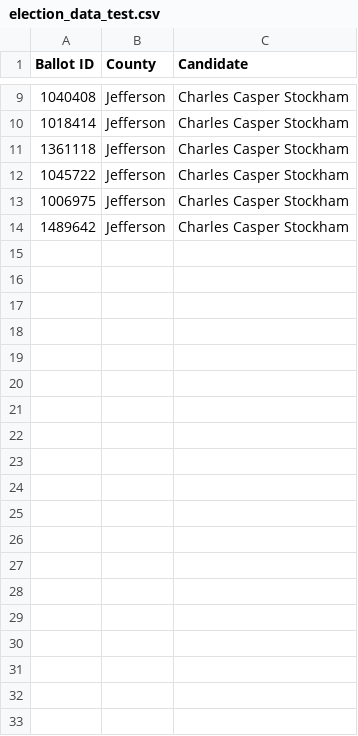
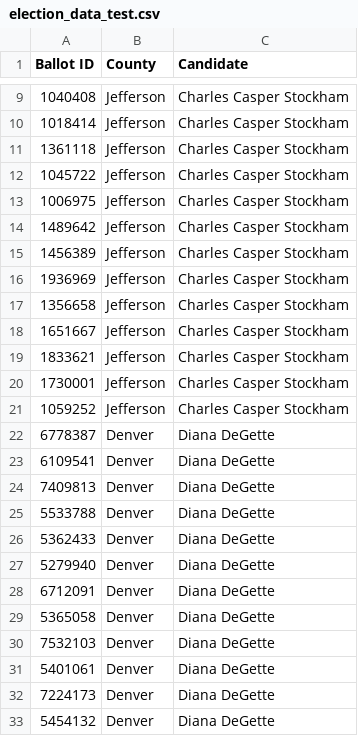
Before and after one commit to CharlesQuinn1/python_challenge, a CSV file: PyPoll/Resources/election_data_test.csv, drawn as a sheet; only a part is shown, gaps mark what is left out; the diff covers the shown part only.

Commit message:
files

```diff
--- a/PyPoll/Resources/election_data_test.csv
+++ b/PyPoll/Resources/election_data_test.csv
@@ -14 +14,20 @@
 1489642,Jefferson,Charles Casper Stockham
+1456389,Jefferson,Charles Casper Stockham
+1936969,Jefferson,Charles Casper Stockham
+1356658,Jefferson,Charles Casper Stockham
+1651667,Jefferson,Charles Casper Stockham
+1833621,Jefferson,Charles Casper Stockham
+1730001,Jefferson,Charles Casper Stockham
+1059252,Jefferson,Charles Casper Stockham
+6778387,Denver,Diana DeGette
+6109541,Denver,Diana DeGette
+7409813,Denver,Diana DeGette
+5533788,Denver,Diana DeGette
+5362433,Denver,Diana DeGette
+5279940,Denver,Diana DeGette
+6712091,Denver,Diana DeGette
+5365058,Denver,Diana DeGette
+7532103,Denver,Diana DeGette
+5401061,Denver,Diana DeGette
+7224173,Denver,Diana DeGette
+5454132,Denver,Diana DeGette
```
Also changed, not shown: 26 added rows elsewhere in this file.
